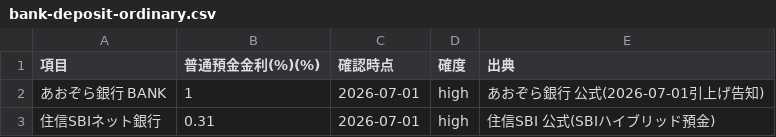
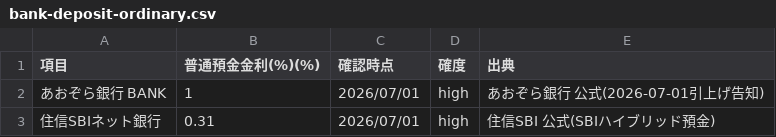
Before and after one commit to tatsujiooguri-glitch/sagakane-public-data, a CSV file: bank-deposit-ordinary.csv, drawn as a sheet.

```diff
--- a/bank-deposit-ordinary.csv
+++ b/bank-deposit-ordinary.csv
@@ -1,3 +1,3 @@
 項目,普通預金金利(%)(%),確認時点,確度,出典
-あおぞら銀行 BANK,1,2026-07-01,high,あおぞら銀行 公式(2026-07-01引上げ告知)
-住信SBIネット銀行,0.31,2026-07-01,high,住信SBI 公式(SBIハイブリッド預金)
+あおぞら銀行 BANK,1,2026/07/01,high,あおぞら銀行 公式(2026-07-01引上げ告知)
+住信SBIネット銀行,0.31,2026/07/01,high,住信SBI 公式(SBIハイブリッド預金)
```
Also changed, not shown: broker-fee-domestic-stock.csv, broker-nisa-kpi.csv, 13 other files.
